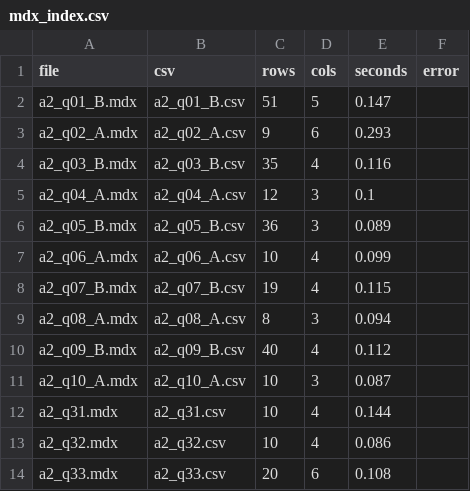
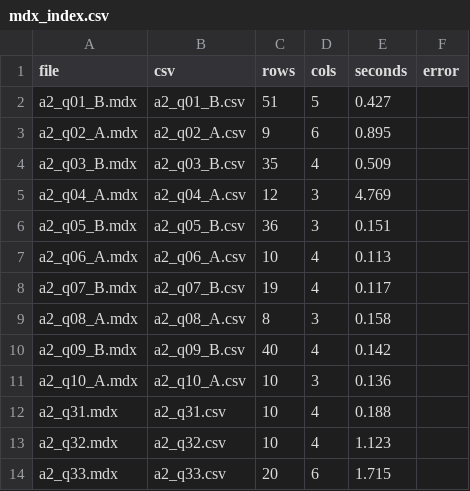
Before and after one commit to nikolalukic167/bi-2025W-ass2, a CSV file: mdx_out/mdx_index.csv, drawn as a sheet.

```diff
--- a/mdx_out/mdx_index.csv
+++ b/mdx_out/mdx_index.csv
@@ -1,14 +1,14 @@
 file,csv,rows,cols,seconds,error
-a2_q01_B.mdx,a2_q01_B.csv,51,5,0.147,
-a2_q02_A.mdx,a2_q02_A.csv,9,6,0.293,
-a2_q03_B.mdx,a2_q03_B.csv,35,4,0.116,
-a2_q04_A.mdx,a2_q04_A.csv,12,3,0.1,
-a2_q05_B.mdx,a2_q05_B.csv,36,3,0.089,
-a2_q06_A.mdx,a2_q06_A.csv,10,4,0.099,
-a2_q07_B.mdx,a2_q07_B.csv,19,4,0.115,
-a2_q08_A.mdx,a2_q08_A.csv,8,3,0.094,
-a2_q09_B.mdx,a2_q09_B.csv,40,4,0.112,
-a2_q10_A.mdx,a2_q10_A.csv,10,3,0.087,
-a2_q31.mdx,a2_q31.csv,10,4,0.144,
-a2_q32.mdx,a2_q32.csv,10,4,0.086,
-a2_q33.mdx,a2_q33.csv,20,6,0.108,
+a2_q01_B.mdx,a2_q01_B.csv,51,5,0.427,
+a2_q02_A.mdx,a2_q02_A.csv,9,6,0.895,
+a2_q03_B.mdx,a2_q03_B.csv,35,4,0.509,
+a2_q04_A.mdx,a2_q04_A.csv,12,3,4.769,
+a2_q05_B.mdx,a2_q05_B.csv,36,3,0.151,
+a2_q06_A.mdx,a2_q06_A.csv,10,4,0.113,
+a2_q07_B.mdx,a2_q07_B.csv,19,4,0.117,
+a2_q08_A.mdx,a2_q08_A.csv,8,3,0.158,
+a2_q09_B.mdx,a2_q09_B.csv,40,4,0.142,
+a2_q10_A.mdx,a2_q10_A.csv,10,3,0.136,
+a2_q31.mdx,a2_q31.csv,10,4,0.188,
+a2_q32.mdx,a2_q32.csv,10,4,1.123,
+a2_q33.mdx,a2_q33.csv,20,6,1.715,
```
Also changed, not shown: 2 other files.
